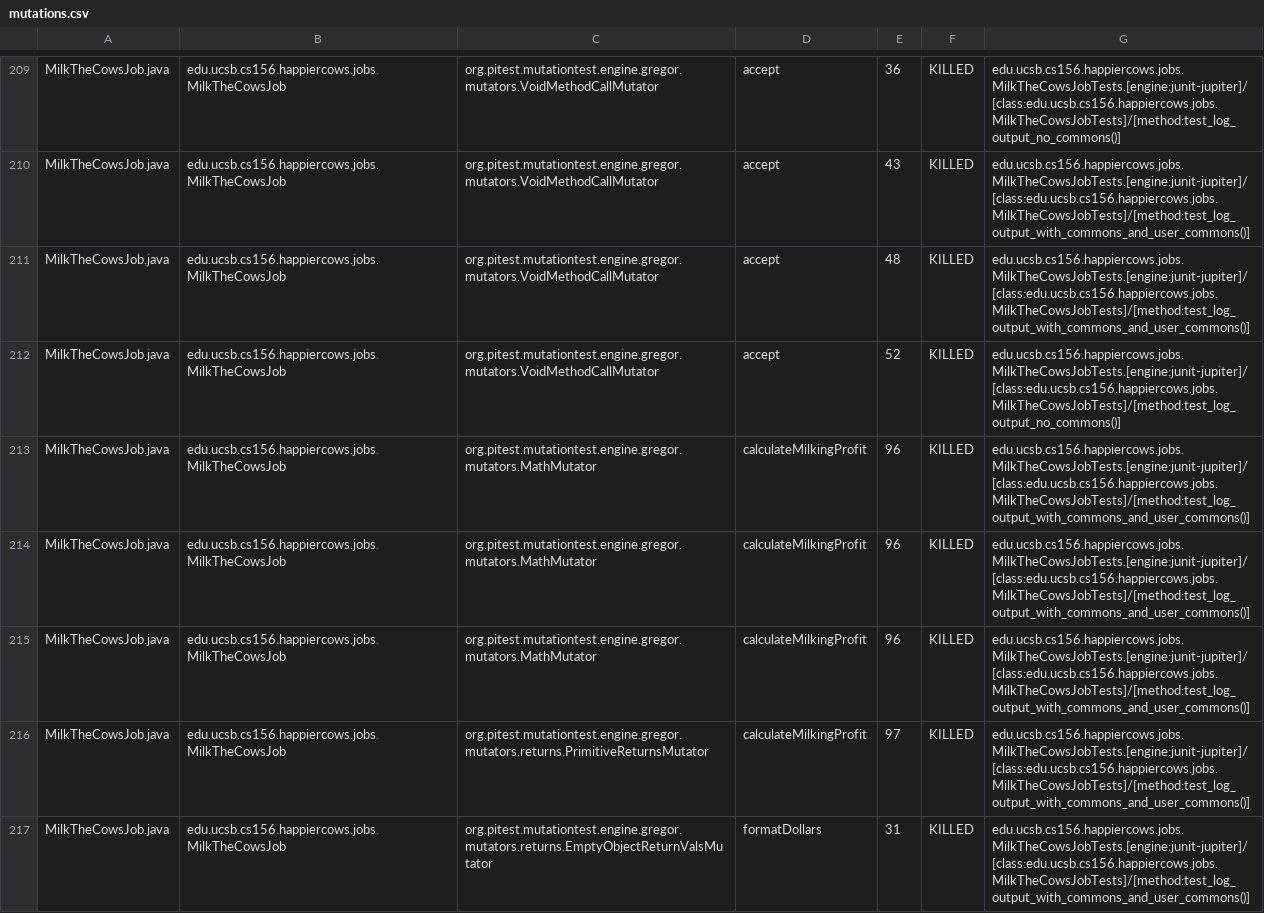
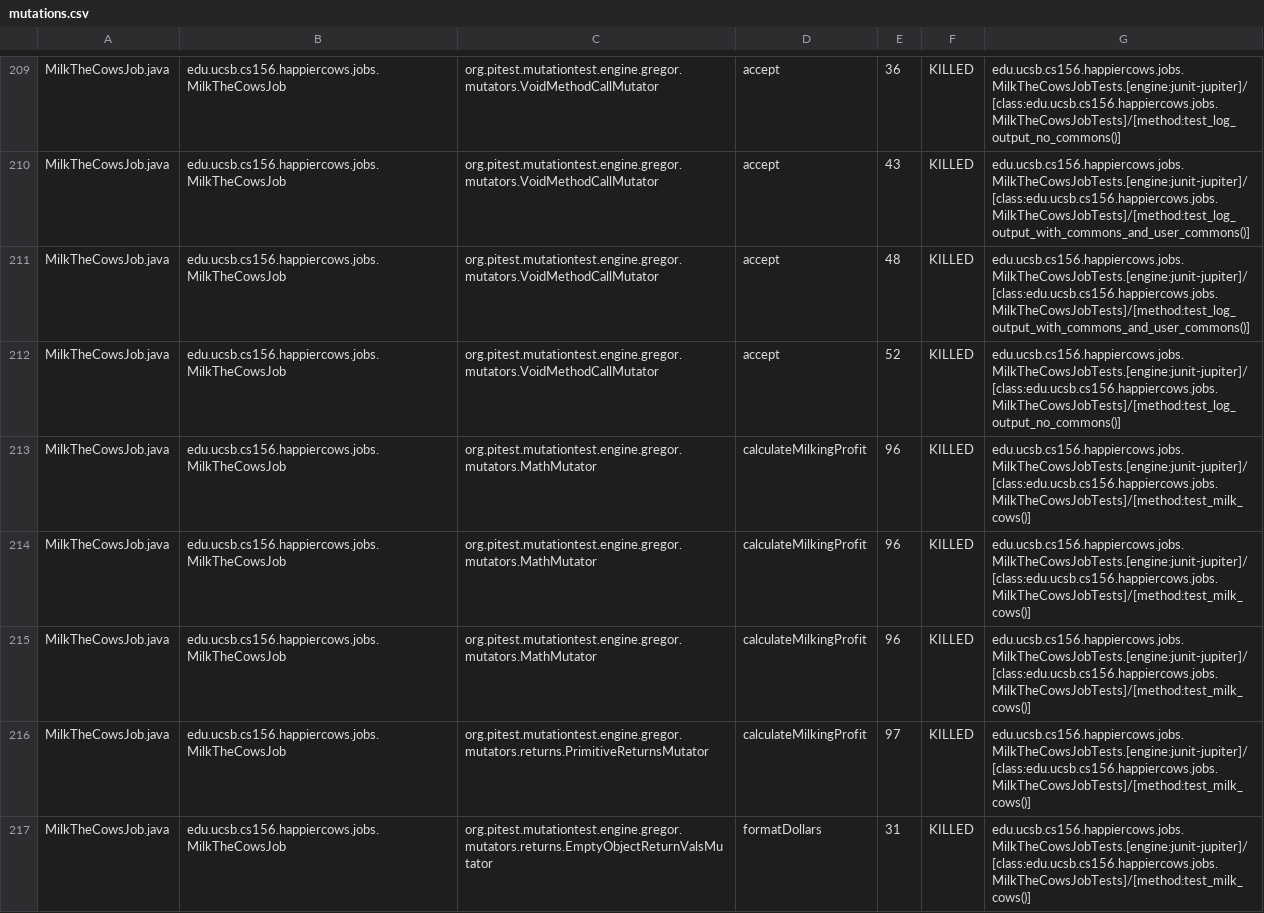
Before and after one commit to ucsb-cs156-s24/proj-happycows-s24-4pm-7, a CSV file: pitest/mutations.csv, drawn as a sheet; only a part is shown, gaps mark what is left out; the diff covers the shown part only.

Commit message:
Deploying to gh-pages from @ ucsb-cs156-s24/proj-happycows-s24-4pm-7@5ee1b3aee0ea44c4b107a8f488e41c3bf9d6efda 🚀

```diff
--- a/pitest/mutations.csv
+++ b/pitest/mutations.csv
@@ -212,6 +212,6 @@ MilkTheCowsJob.java,edu.ucsb.cs156.happiercows.jobs.MilkTheCowsJob,org.pitest.mu
 MilkTheCowsJob.java,edu.ucsb.cs156.happiercows.jobs.MilkTheCowsJob,org.pitest.mutationtest.engine.gregor.mutators.VoidMethodCallMutator,accept,52,KILLED,edu.ucsb.cs156.happiercows.jobs.MilkTheCowsJobTests.[engine:junit-jupiter]/[class:edu.ucsb.cs156.happiercows.jobs.MilkTheCowsJobTests]/[method:test_log_output_no_commons()]
-MilkTheCowsJob.java,edu.ucsb.cs156.happiercows.jobs.MilkTheCowsJob,org.pitest.mutationtest.engine.gregor.mutators.MathMutator,calculateMilkingProfit,96,KILLED,edu.ucsb.cs156.happiercows.jobs.MilkTheCowsJobTests.[engine:junit-jupiter]/[class:edu.ucsb.cs156.happiercows.jobs.MilkTheCowsJobTests]/[method:test_log_output_with_commons_and_user_commons()]
-MilkTheCowsJob.java,edu.ucsb.cs156.happiercows.jobs.MilkTheCowsJob,org.pitest.mutationtest.engine.gregor.mutators.MathMutator,calculateMilkingProfit,96,KILLED,edu.ucsb.cs156.happiercows.jobs.MilkTheCowsJobTests.[engine:junit-jupiter]/[class:edu.ucsb.cs156.happiercows.jobs.MilkTheCowsJobTests]/[method:test_log_output_with_commons_and_user_commons()]
-MilkTheCowsJob.java,edu.ucsb.cs156.happiercows.jobs.MilkTheCowsJob,org.pitest.mutationtest.engine.gregor.mutators.MathMutator,calculateMilkingProfit,96,KILLED,edu.ucsb.cs156.happiercows.jobs.MilkTheCowsJobTests.[engine:junit-jupiter]/[class:edu.ucsb.cs156.happiercows.jobs.MilkTheCowsJobTests]/[method:test_log_output_with_commons_and_user_commons()]
-MilkTheCowsJob.java,edu.ucsb.cs156.happiercows.jobs.MilkTheCowsJob,org.pitest.mutationtest.engine.gregor.mutators.returns.PrimitiveReturnsMutator,calculateMilkingProfit,97,KILLED,edu.ucsb.cs156.happiercows.jobs.MilkTheCowsJobTests.[engine:junit-jupiter]/[class:edu.ucsb.cs156.happiercows.jobs.MilkTheCowsJobTests]/[method:test_log_output_with_commons_and_user_commons()]
-MilkTheCowsJob.java,edu.ucsb.cs156.happiercows.jobs.MilkTheCowsJob,org.pitest.mutationtest.engine.gregor.mutators.returns.EmptyObjectReturnValsMutator,formatDollars,31,KILLED,edu.ucsb.cs156.happiercows.jobs.MilkTheCowsJobTests.[engine:junit-jupiter]/[class:edu.ucsb.cs156.happiercows.jobs.MilkTheCowsJobTests]/[method:test_log_output_with_commons_and_user_commons()]
+MilkTheCowsJob.java,edu.ucsb.cs156.happiercows.jobs.MilkTheCowsJob,org.pitest.mutationtest.engine.gregor.mutators.MathMutator,calculateMilkingProfit,96,KILLED,edu.ucsb.cs156.happiercows.jobs.MilkTheCowsJobTests.[engine:junit-jupiter]/[class:edu.ucsb.cs156.happiercows.jobs.MilkTheCowsJobTests]/[method:test_milk_cows()]
+MilkTheCowsJob.java,edu.ucsb.cs156.happiercows.jobs.MilkTheCowsJob,org.pitest.mutationtest.engine.gregor.mutators.MathMutator,calculateMilkingProfit,96,KILLED,edu.ucsb.cs156.happiercows.jobs.MilkTheCowsJobTests.[engine:junit-jupiter]/[class:edu.ucsb.cs156.happiercows.jobs.MilkTheCowsJobTests]/[method:test_milk_cows()]
+MilkTheCowsJob.java,edu.ucsb.cs156.happiercows.jobs.MilkTheCowsJob,org.pitest.mutationtest.engine.gregor.mutators.MathMutator,calculateMilkingProfit,96,KILLED,edu.ucsb.cs156.happiercows.jobs.MilkTheCowsJobTests.[engine:junit-jupiter]/[class:edu.ucsb.cs156.happiercows.jobs.MilkTheCowsJobTests]/[method:test_milk_cows()]
+MilkTheCowsJob.java,edu.ucsb.cs156.happiercows.jobs.MilkTheCowsJob,org.pitest.mutationtest.engine.gregor.mutators.returns.PrimitiveReturnsMutator,calculateMilkingProfit,97,KILLED,edu.ucsb.cs156.happiercows.jobs.MilkTheCowsJobTests.[engine:junit-jupiter]/[class:edu.ucsb.cs156.happiercows.jobs.MilkTheCowsJobTests]/[method:test_milk_cows()]
+MilkTheCowsJob.java,edu.ucsb.cs156.happiercows.jobs.MilkTheCowsJob,org.pitest.mutationtest.engine.gregor.mutators.returns.EmptyObjectReturnValsMutator,formatDollars,31,KILLED,edu.ucsb.cs156.happiercows.jobs.MilkTheCowsJobTests.[engine:junit-jupiter]/[class:edu.ucsb.cs156.happiercows.jobs.MilkTheCowsJobTests]/[method:test_milk_cows()]
```
Also changed, not shown: 46 edited cells elsewhere in this file, 48 other files.
